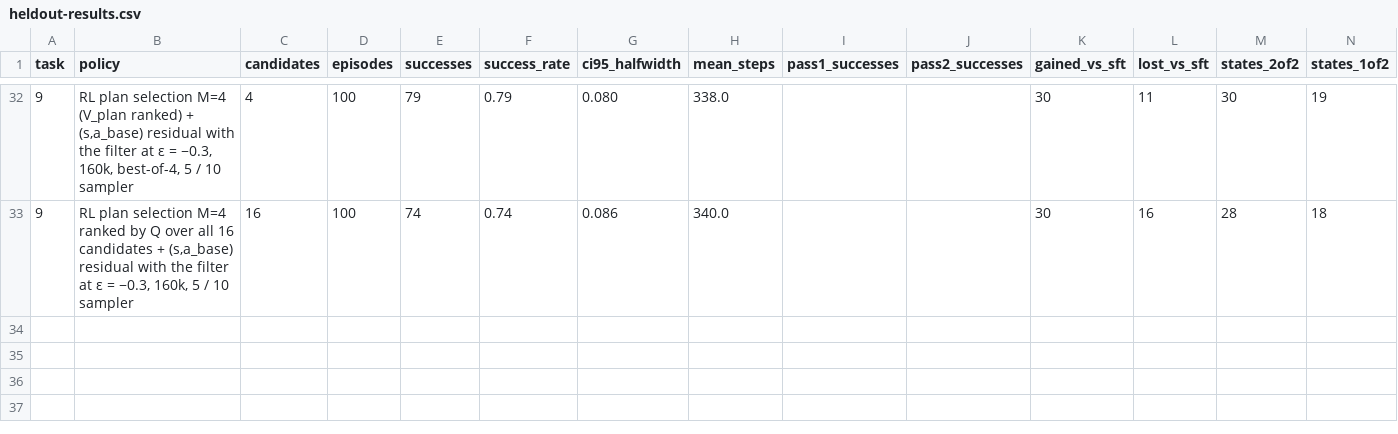
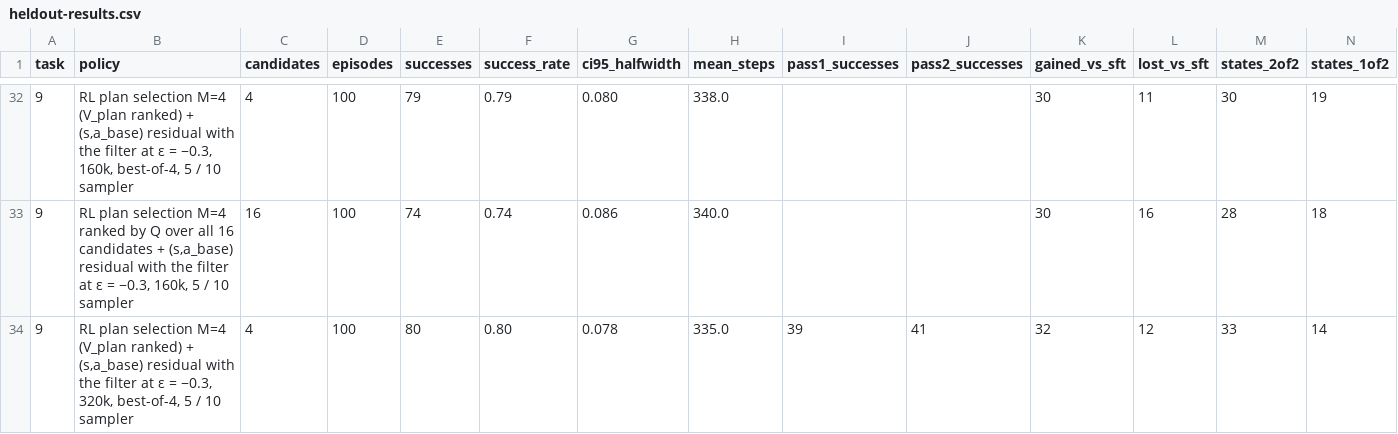
Before and after one commit to desmondzee/dice-rl-wam, a CSV file: docs/heldout-results.csv, drawn as a sheet; only a part is shown, gaps mark what is left out; rows hold the shown columns only; the diff names each change by its address in the sheet, - before the commit and + after, or states it on an @@ line.

```diff
--- a/docs/heldout-results.csv
+++ b/docs/heldout-results.csv
+row 34: 9 | RL plan selection M=4 (V_plan ranked) + (s,a_base) residual with the filter at ε = −0.3, 320k, best-of-4, 5 / 10 sampler | 4 | 100 | 80 | 0.80 | 0.078 | 335.0 | 39 | 41 | 32 | 12 | 33 | 14
```
Also changed, not shown: 1 other file.
